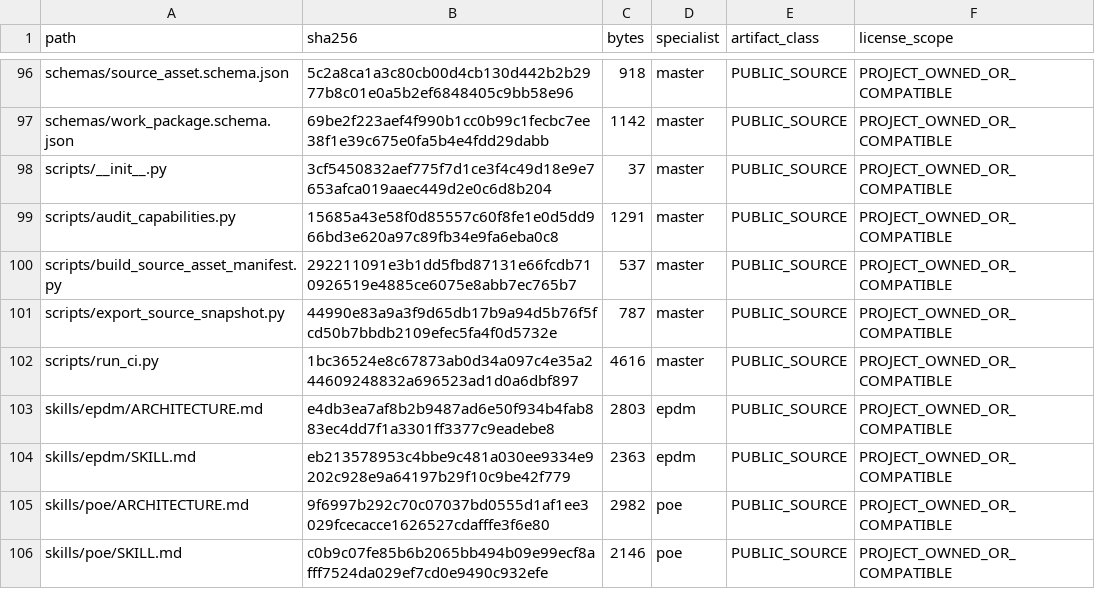
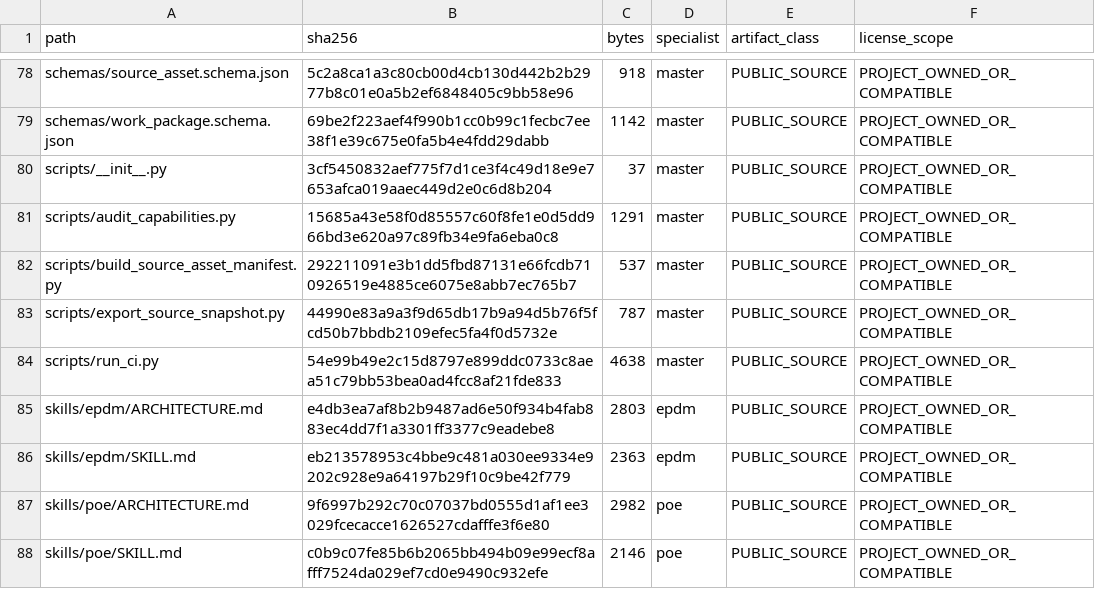
Before and after one commit to SUNHAOJUN22/TSAO-PROCESSING-SKILL, a TSV file: reports/SOURCE_CORE_MANIFEST.tsv, drawn as a sheet; only a part is shown, gaps mark what is left out; the diff covers the shown part only.

```diff
--- a/reports/SOURCE_CORE_MANIFEST.tsv
+++ b/reports/SOURCE_CORE_MANIFEST.tsv
@@ -101,3 +83,3 @@ scripts/build_source_asset_manifest.py	292211091e3b1dd5fbd87131e66fcdb710926519e
 scripts/export_source_snapshot.py	44990e83a9a3f9d65db17b9a94d5b76f5fcd50b7bbdb2109efec5fa4f0d5732e	787	master	PUBLIC_SOURCE	PROJECT_OWNED_OR_COMPATIBLE
-scripts/run_ci.py	1bc36524e8c67873ab0d34a097c4e35a244609248832a696523ad1d0a6dbf897	4616	master	PUBLIC_SOURCE	PROJECT_OWNED_OR_COMPATIBLE
+scripts/run_ci.py	54e99b49e2c15d8797e899ddc0733c8aea51c79bb53bea0ad4fcc8af21fde833	4638	master	PUBLIC_SOURCE	PROJECT_OWNED_OR_COMPATIBLE
 skills/epdm/ARCHITECTURE.md	e4db3ea7af8b2b9487ad6e50f934b4fab883ec4dd7f1a3301ff3377c9eadebe8	2803	epdm	PUBLIC_SOURCE	PROJECT_OWNED_OR_COMPATIBLE
```
Also changed, not shown: 2 added rows, 26 removed rows and 8 edited cells elsewhere in this file, 3 other files.
